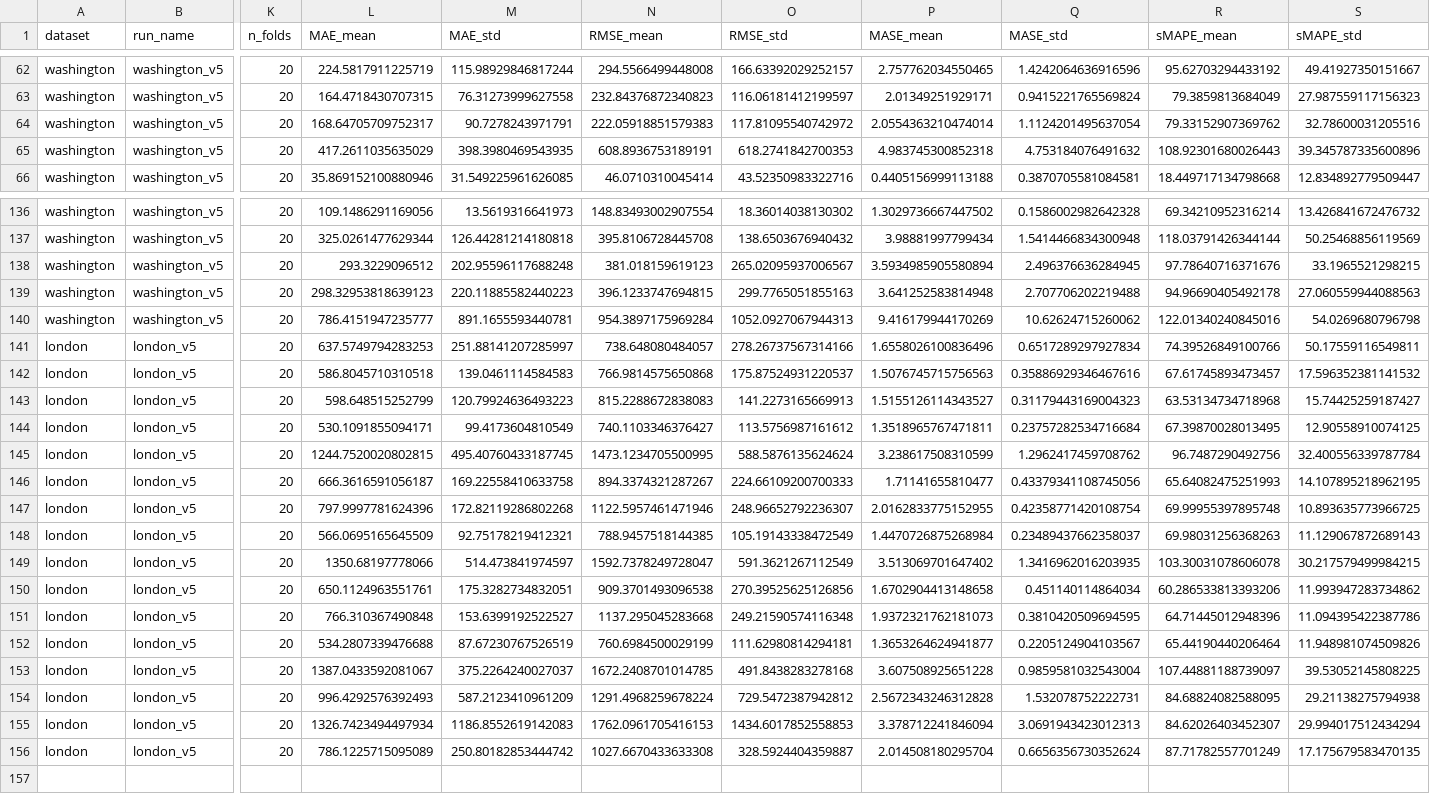
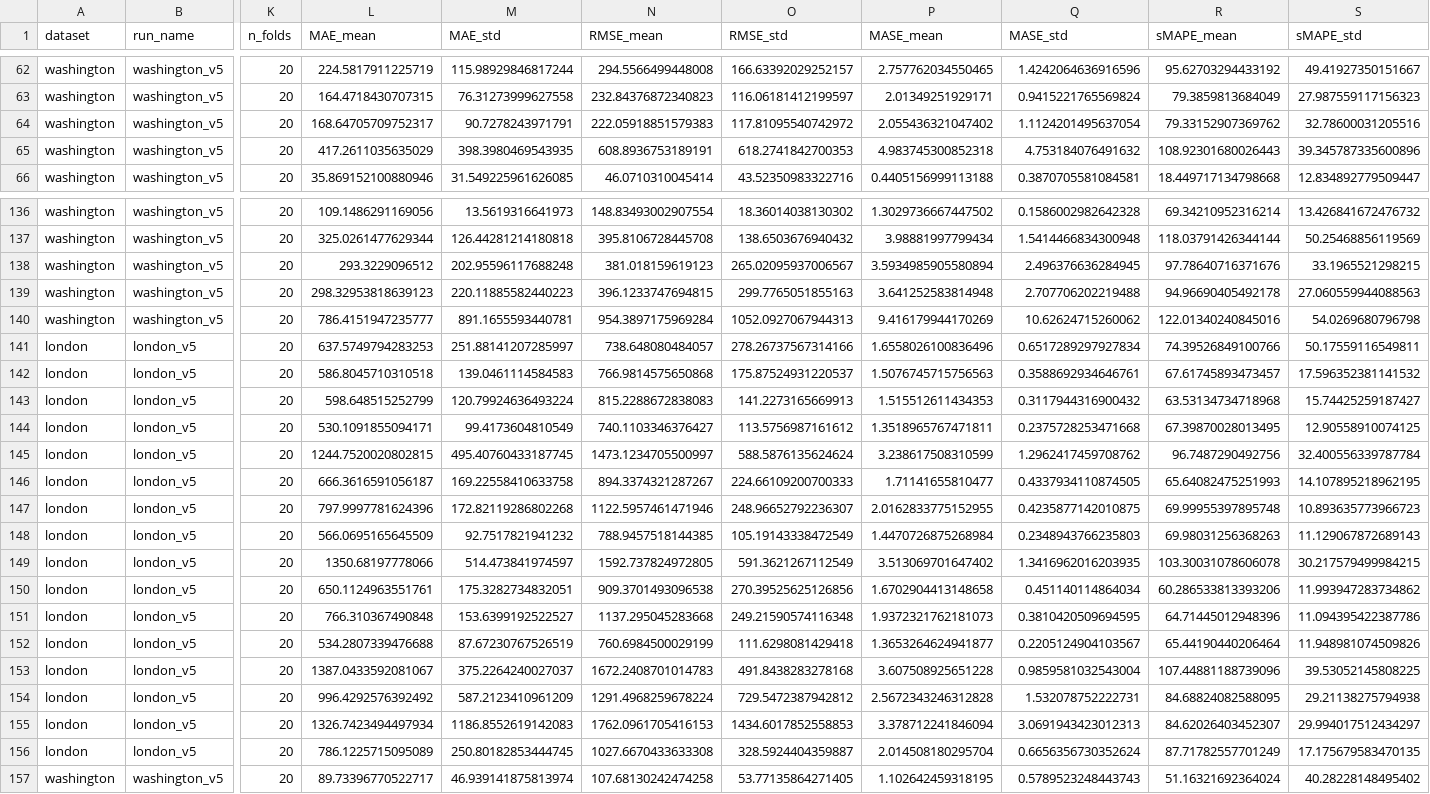
Before and after one commit to misssophieexplores/TabPFN-TS_for_Bike_Demand_Forecasting, a CSV file: results/results_master_v5.csv, drawn as a sheet; only a part is shown, gaps mark what is left out; rows hold the shown columns only; the diff names each change by its address in the sheet, - before the commit and + after, or states it on an @@ line.

```diff
--- a/results/results_master_v5.csv
+++ b/results/results_master_v5.csv
-P64 (MASE_mean): 2.0554363210474014
+P64 (MASE_mean): 2.055436321047402
-Q142 (MASE_std): 0.35886929346467616
+Q142 (MASE_std): 0.3588692934646761
-M143 (MAE_std): 120.79924636493223
+M143 (MAE_std): 120.79924636493224
-P143 (MASE_mean): 1.5155126114343527
+P143 (MASE_mean): 1.515512611434353
-Q143 (MASE_std): 0.31179443169004323
+Q143 (MASE_std): 0.3117944316900432
-Q144 (MASE_std): 0.23757282534716684
+Q144 (MASE_std): 0.2375728253471668
-N145 (RMSE_mean): 1473.1234705500995
+N145 (RMSE_mean): 1473.1234705500997
-Q146 (MASE_std): 0.43379341108745056
+Q146 (MASE_std): 0.4337934110874505
-Q147 (MASE_std): 0.42358771420108754
+Q147 (MASE_std): 0.4235877142010875
-S147 (sMAPE_std): 10.893635773966725
+S147 (sMAPE_std): 10.893635773966723
-M148 (MAE_std): 92.75178219412321
+M148 (MAE_std): 92.7517821941232
-Q148 (MASE_std): 0.23489437662358037
+Q148 (MASE_std): 0.2348943766235803
-N149 (RMSE_mean): 1592.7378249728047
+N149 (RMSE_mean): 1592.737824972805
-O152 (RMSE_std): 111.62980814294181
+O152 (RMSE_std): 111.6298081429418
-N153 (RMSE_mean): 1672.2408701014785
+N153 (RMSE_mean): 1672.2408701014783
-R153 (sMAPE_mean): 107.44881188739097
+R153 (sMAPE_mean): 107.44881188739096
-L154 (MAE_mean): 996.4292576392493
+L154 (MAE_mean): 996.4292576392492
-S155 (sMAPE_std): 29.994017512434294
+S155 (sMAPE_std): 29.994017512434297
-M156 (MAE_std): 250.80182853444742
+M156 (MAE_std): 250.80182853444745
+row 157: washington | washington_v5 | 20 | 89.73396770522717 | 46.939141875813974 | 107.68130242474258 | 53.77135864271405 | 1.102642459318195 | 0.5789523248443743 | 51.16321692364024 | 40.28228148495402
```
Also changed, not shown: results/detailed_results_master_v5.csv, 1 other file.
